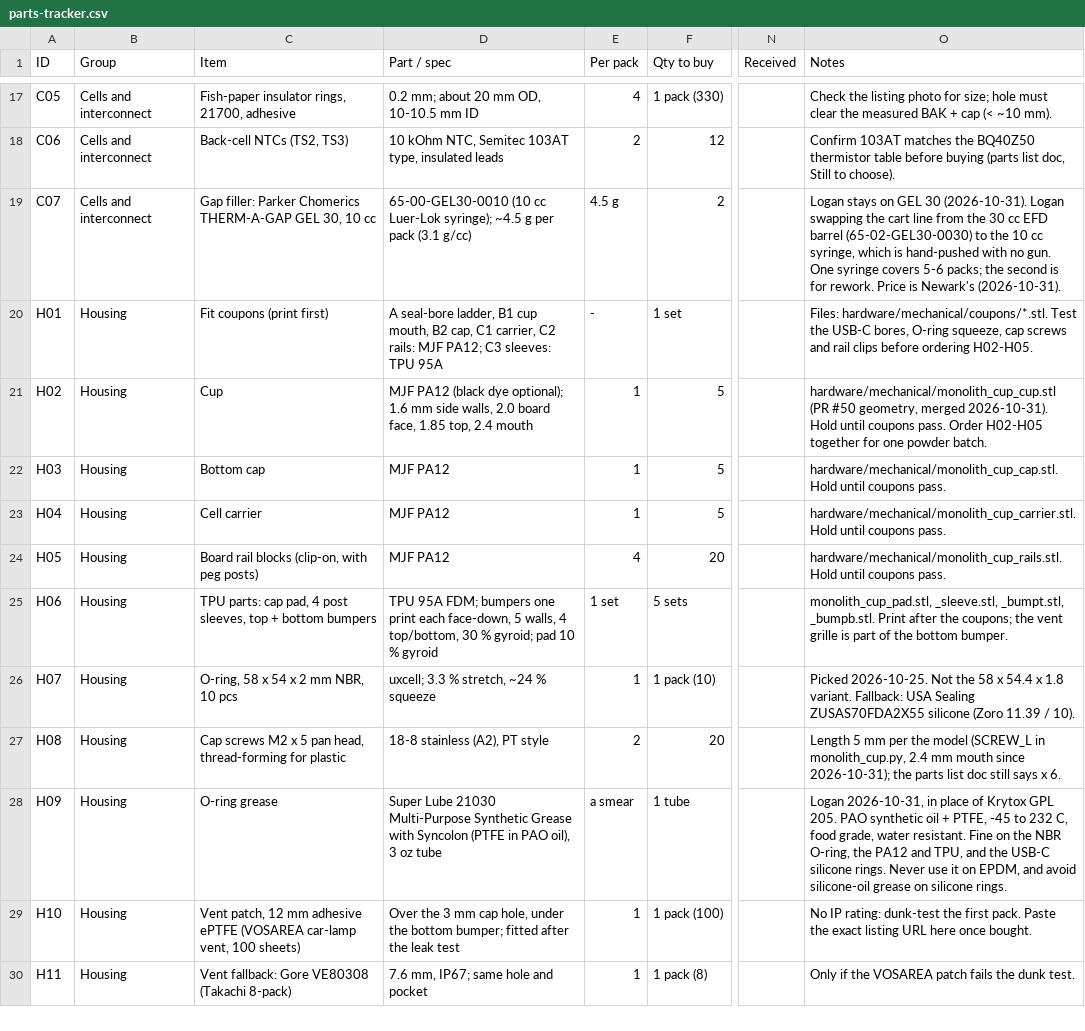
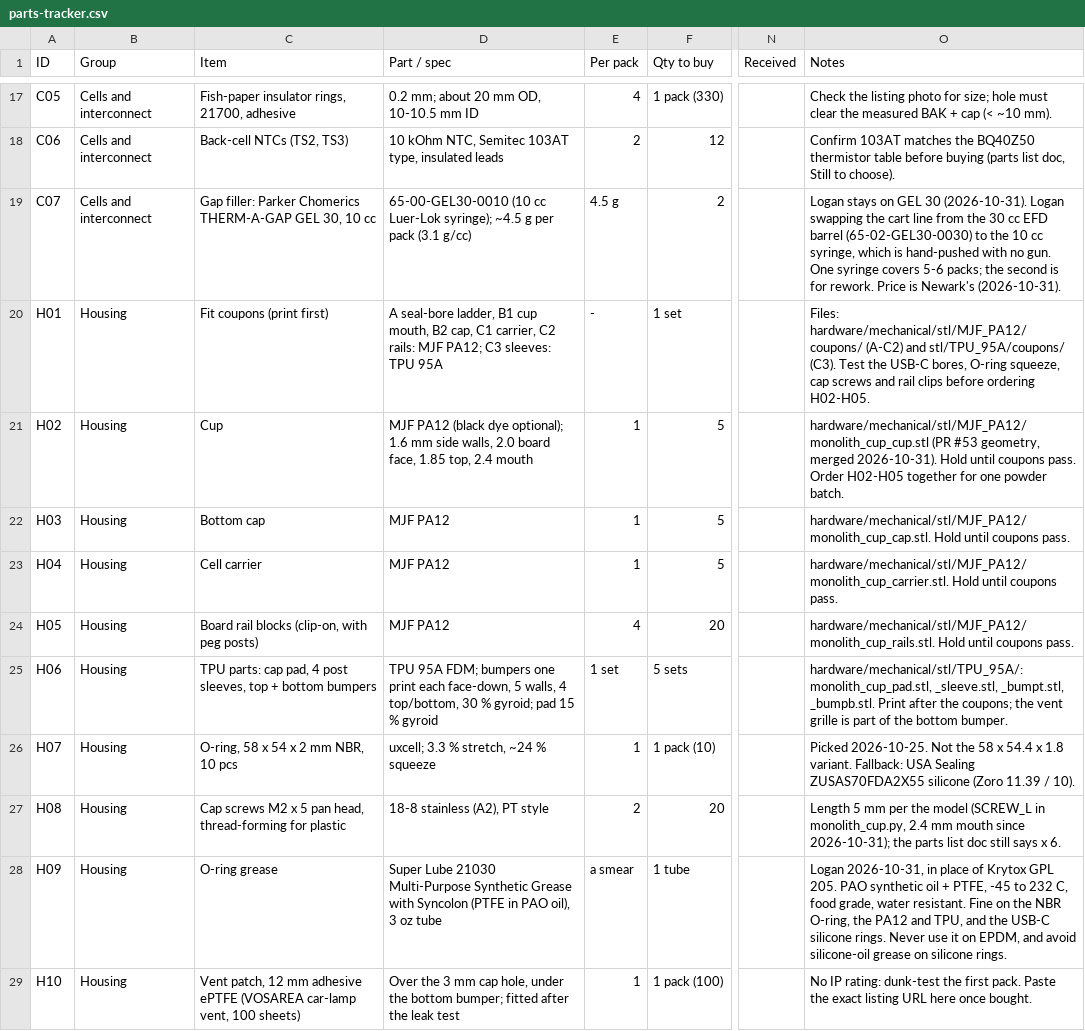
Before and after one commit to MidwestMotorBoy/Battery-Bank, a CSV file: ordering/parts-tracker.csv, drawn as a sheet; only a part is shown, gaps mark what is left out; the shorter side is filled out with more unchanged rows; the diff names each change by its address in the sheet, - before the commit and + after, or states it on an @@ line.

```diff
--- a/ordering/parts-tracker.csv
+++ b/ordering/parts-tracker.csv
-O20 (Notes): Files: hardware/mechanical/coupons/*.stl. Test the…
+O20 (Notes): Files: hardware/mechanical/stl/MJF_PA12/coupons/ (A-C2) and stl/TPU_95A/coupons/ (C3). Test the…
-O21 (Notes): hardware/mechanical/monolith_cup_cup.stl (PR #50 geometry, merged…
+O21 (Notes): hardware/mechanical/stl/MJF_PA12/monolith_cup_cup.stl (PR #53 geometry, merged…
-O22 (Notes): hardware/mechanical/monolith_cup_cap.stl. Hold until…
+O22 (Notes): hardware/mechanical/stl/MJF_PA12/monolith_cup_cap.stl. Hold until…
-O23 (Notes): hardware/mechanical/monolith_cup_carrier.stl. Hold until…
+O23 (Notes): hardware/mechanical/stl/MJF_PA12/monolith_cup_carrier.stl. Hold until…
-O24 (Notes): hardware/mechanical/monolith_cup_rails.stl. Hold until…
+O24 (Notes): hardware/mechanical/stl/MJF_PA12/monolith_cup_rails.stl. Hold until…
-D25 (Part / spec): …gyroid; pad 10 % gyroid
+D25 (Part / spec): …gyroid; pad 15 % gyroid
-O25 (Notes): monolith_cup_pad.stl, _sleeve.stl,…
+O25 (Notes): hardware/mechanical/stl/TPU_95A/: monolith_cup_pad.stl, _sleeve.stl,…
```
Also changed, not shown: 27 other files.
